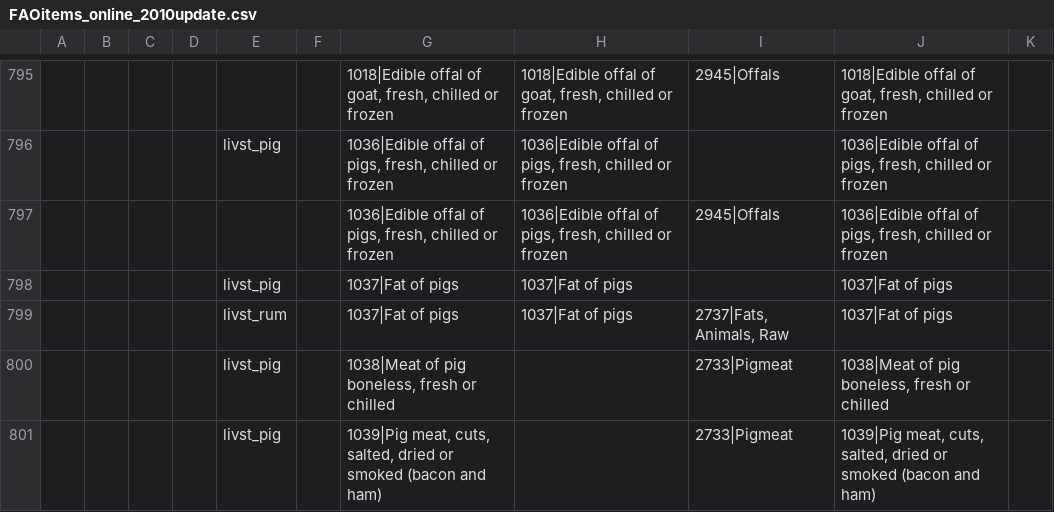
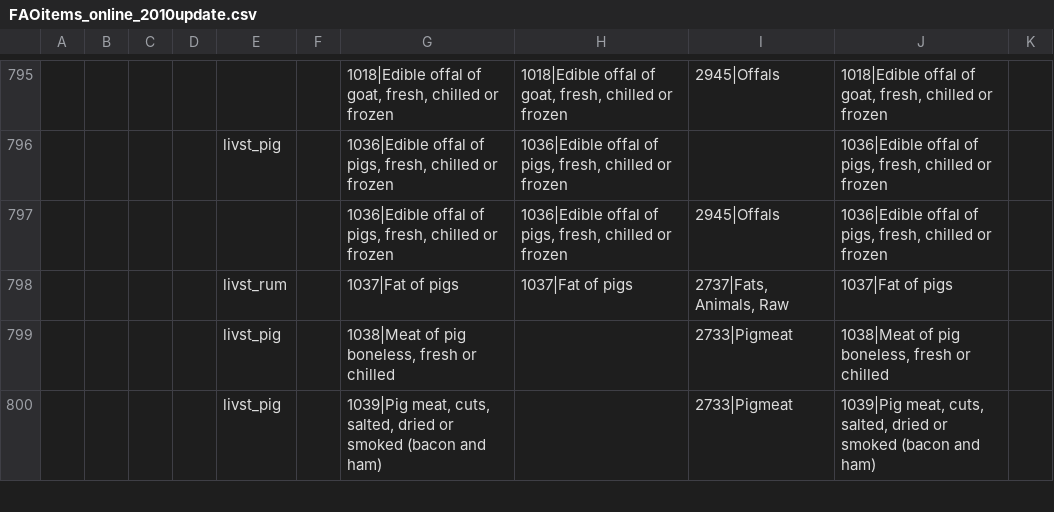
Before and after one commit to pik-piam/mrfaocore, a CSV file: inst/extdata/sectoral/FAOitems_online_2010update.csv, drawn as a sheet; only a part is shown, gaps mark what is left out; the diff names each change by its address in the sheet, - before the commit and + after, or states it on an @@ line.

```diff
--- a/inst/extdata/sectoral/FAOitems_online_2010update.csv
+++ b/inst/extdata/sectoral/FAOitems_online_2010update.csv
-row 798:  |  |  |  | livst_pig |  | 1037|Fat of pigs | 1037|Fat of pigs |  | 1037|Fat of pigs
```
Also changed, not shown: inst/extdata/sectoral/FAO_trade_k_mapping.csv.
